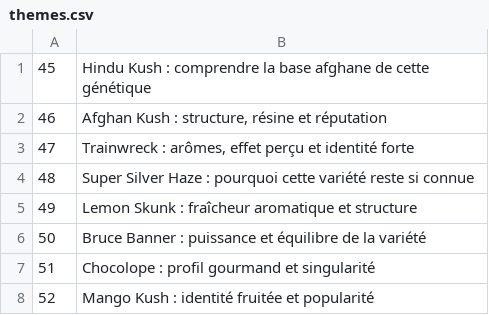
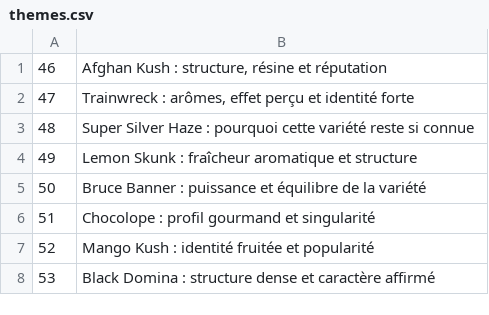
Before and after one commit to cloviskill/web, a CSV file: themes.csv, drawn as a sheet; only a part is shown; the shorter side is filled out with more unchanged rows.

Commit message:
Add blog159.html - theme 45

```diff
--- a/themes.csv
+++ b/themes.csv
@@ -1,2 +1 @@
-45;Hindu Kush : comprendre la base afghane de cette génétique
 46;Afghan Kush : structure, résine et réputation
```
Also changed, not shown: 1 other file.
